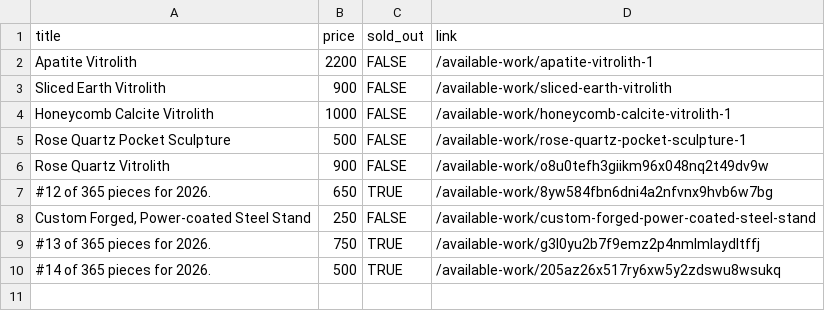
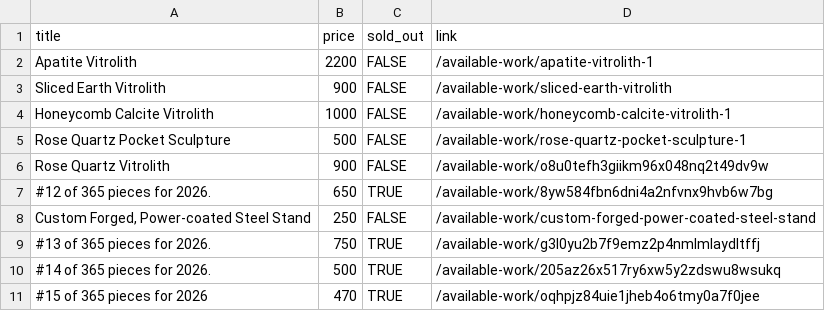
Before and after one commit to hadley/available-work, a CSV file: products.csv, drawn as a sheet.

Commit message:
https://github.com/hadley/available-work/actions/runs/21041894462

```diff
--- a/products.csv
+++ b/products.csv
@@ -10 +10,2 @@
 "#14 of 365 pieces for 2026.",500,TRUE,"/available-work/205az26x517ry6xw5y2zdswu8wsukq"
+"#15 of 365 pieces for 2026",470,TRUE,"/available-work/oqhpjz84uie1jheb4o6tmy0a7f0jee"
```
